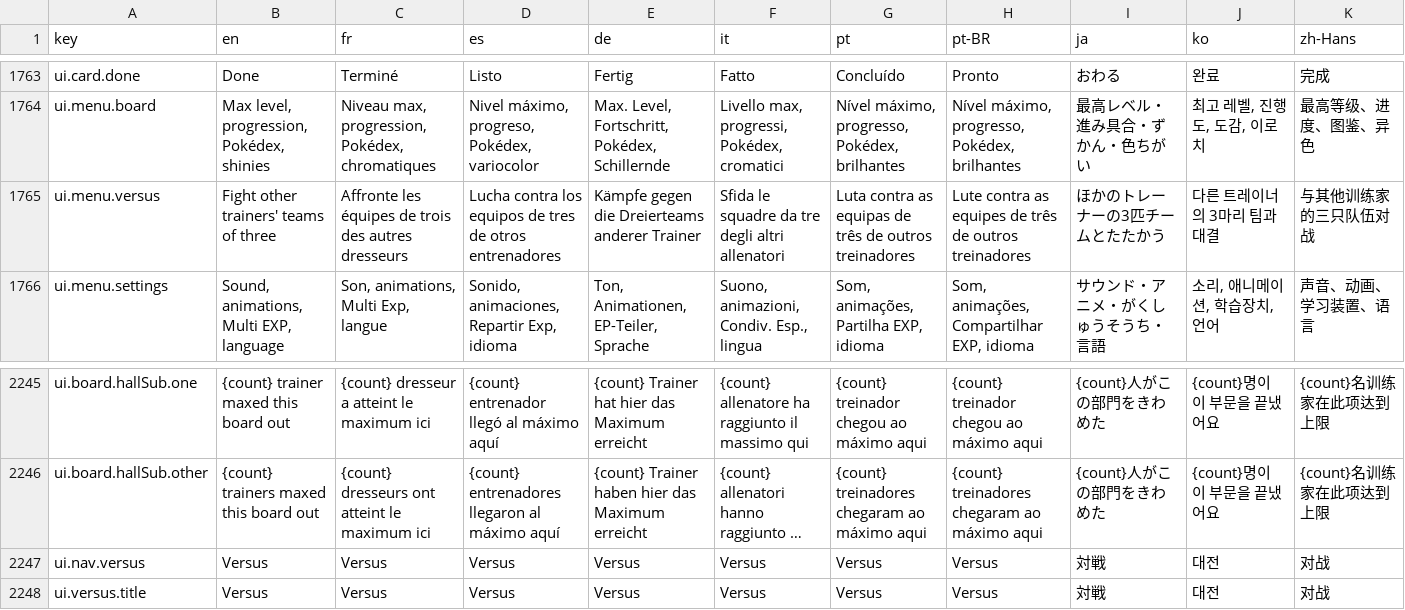
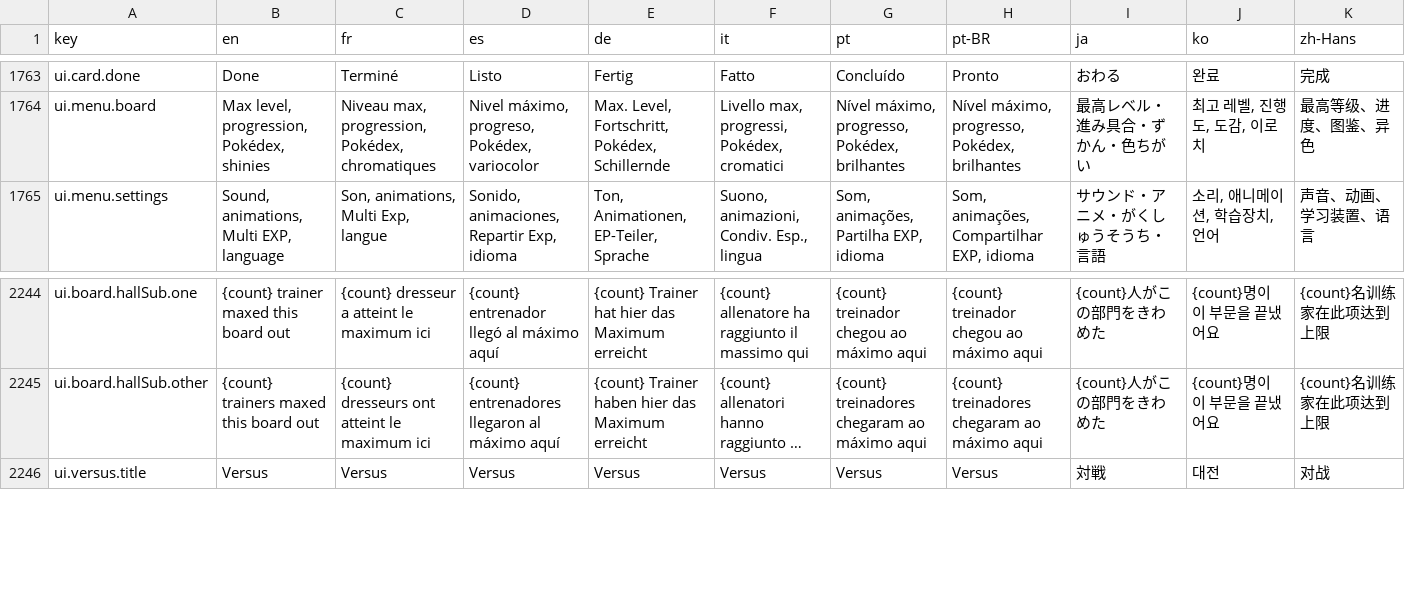
Before and after one commit to Splifingald/pokedice, a CSV file: src/i18n/strings.csv, drawn as a sheet; only a part is shown, gaps mark what is left out; long unchanged cells end in …; the diff names each change by its address in the sheet, - before the commit and + after, or states it on an @@ line.

```diff
--- a/src/i18n/strings.csv
+++ b/src/i18n/strings.csv
-row 1765: ui.menu.versus | Fight other trainers' teams of three | Affronte les équipes de trois des autres dresseurs | Lucha contra los equipos de tres de otros entrenadores | Kämpfe gegen die Dreierteams anderer Trainer | Sfida le squadre da tre degli altri allenatori | Luta contra as equipas de três de outros treinadores | Lute contra as equipes de três de outros treinadores | ほかのトレーナーの3匹チームとたたかう | 다른 트레이너의 3마리 팀과 대결 | 与其他训练家的三只队伍对战
-row 2247: ui.nav.versus | Versus | Versus | Versus | Versus | Versus | Versus | Versus | 対戦 | 대전 | 对战
```
Also changed, not shown: 2 other files.
